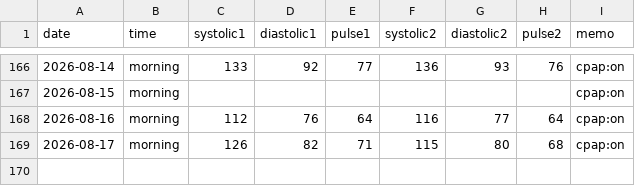
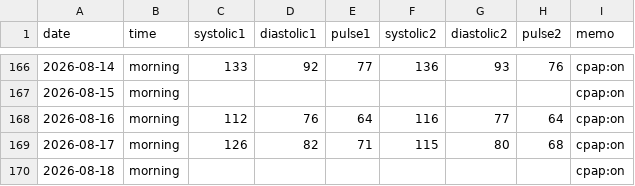
Before and after one commit to baker1129/health-project, a CSV file: logs/daily/blood_pressure.csv, drawn as a sheet; only a part is shown, gaps mark what is left out.

Commit message:
Update BP for 2026-08-17 他1日

```diff
--- a/logs/daily/blood_pressure.csv
+++ b/logs/daily/blood_pressure.csv
@@ -169 +169,2 @@ date,time,systolic1,diastolic1,pulse1,systolic2,diastolic2,pulse2,memo
 2026-08-17,morning,126,82,71,115,80,68,cpap:on
+2026-08-18,morning,,,,,,,cpap:on
```
